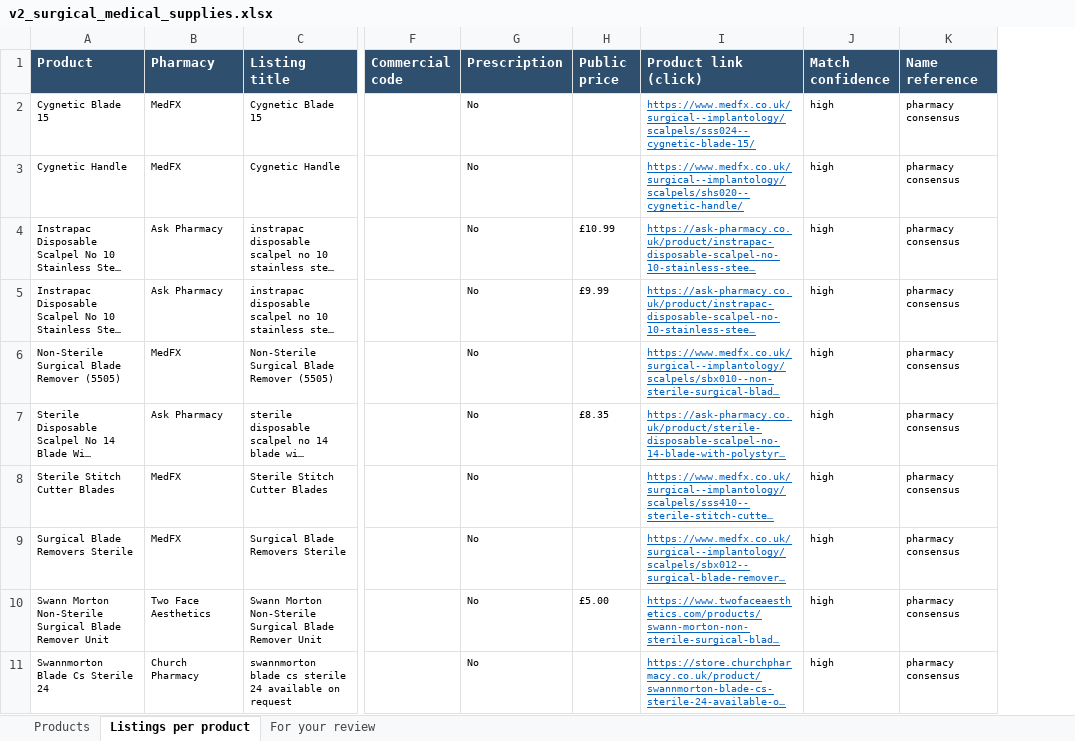
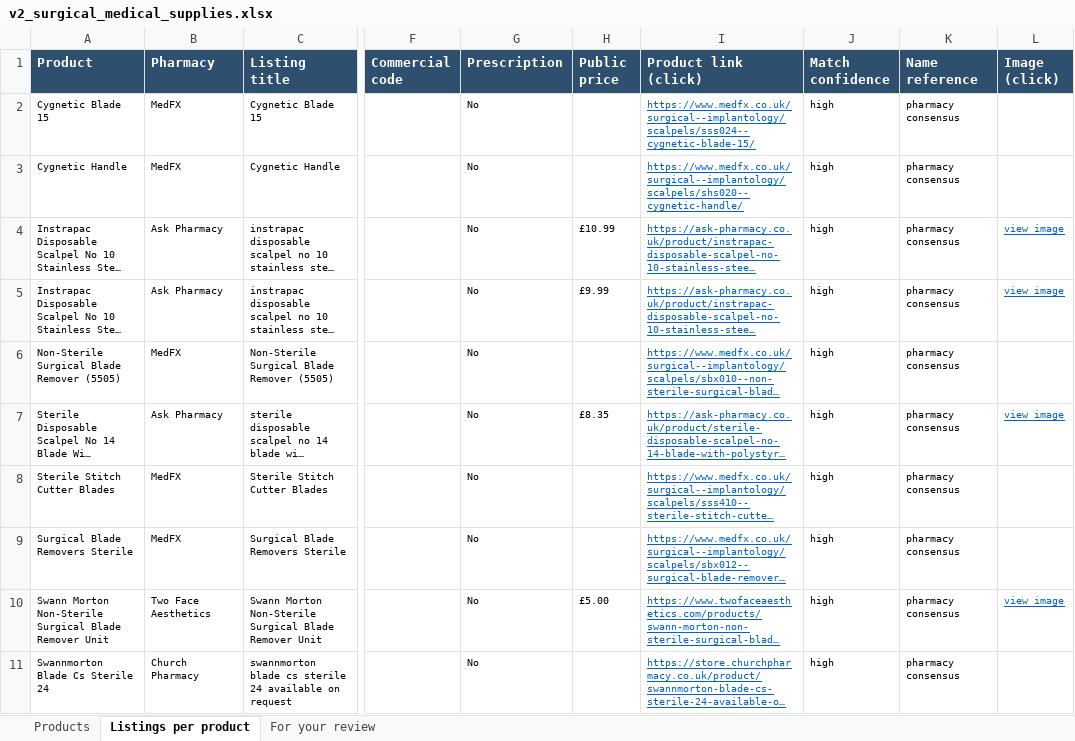
Before and after one commit to asghariresearcher1918-cyber/product-matching, an Excel workbook: output/v2_surgical_medical_supplies.xlsx, sheet Listings per product, drawn as a sheet; only a part is shown, gaps mark what is left out; long unchanged cells end in …; values as stored, in another font and other column widths than the file's, no borders; the diff names each change by its address in the sheet, - before the commit and + after, or states it on an @@ line.

```diff
--- a/output/v2_surgical_medical_supplies.xlsx (sheet Listings per product)
+++ b/output/v2_surgical_medical_supplies.xlsx (sheet Listings per product)
+column L (Image (click)), rows 4-10: view image | view image |  | view image |  |  | view image
```
Also changed, not shown: 1 other file.
